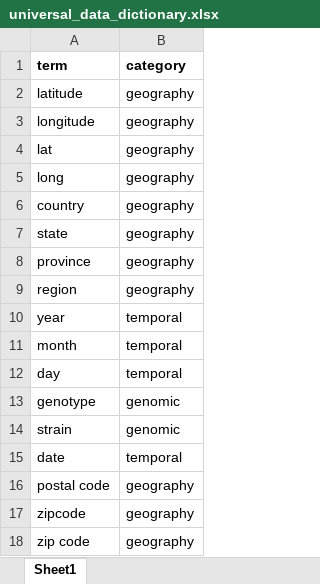
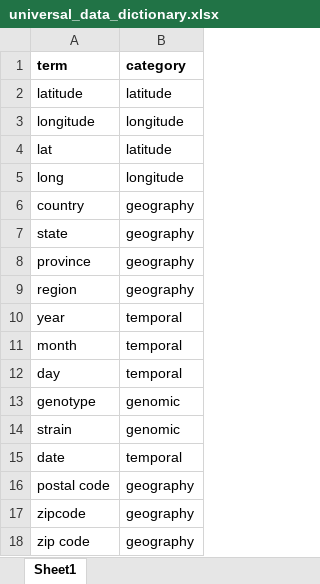
Before and after one commit to amcrisan/GEVitRec, an Excel workbook: inst/epivis_shiny/data_dictionaries/universal_data_dictionary.xlsx, sheet Sheet1, drawn as a sheet; values as stored, in another font and other column widths than the file's, no borders; the diff names each change by its address in the sheet, - before the commit and + after, or states it on an @@ line.

Commit message:
integrating data load logic with shiny

```diff
--- a/inst/epivis_shiny/data_dictionaries/universal_data_dictionary.xlsx (sheet Sheet1)
+++ b/inst/epivis_shiny/data_dictionaries/universal_data_dictionary.xlsx (sheet Sheet1)
-B2 (category): geography
+B2 (category): latitude
-B3 (category): geography
+B3 (category): longitude
-B4 (category): geography
+B4 (category): latitude
-B5 (category): geography
+B5 (category): longitude
```
Also changed, not shown: 5 other files.
